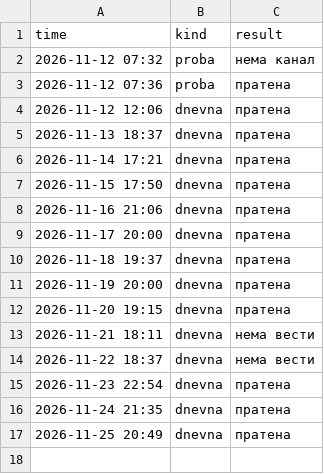
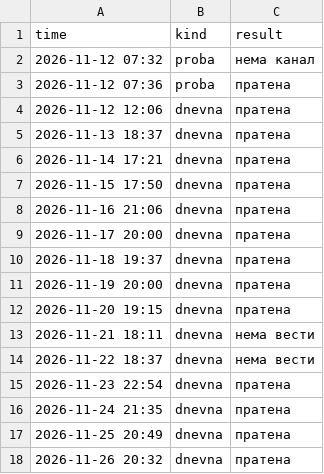
Before and after one commit to aluchkov18/my-shopping, a CSV file: alerts/dnevnik.csv, drawn as a sheet.

```diff
--- a/alerts/dnevnik.csv
+++ b/alerts/dnevnik.csv
@@ -17 +17,2 @@ time,kind,result
 2026-11-25 20:49,dnevna,пратена
+2026-11-26 20:32,dnevna,пратена
```
Also changed, not shown: 1 other file.
